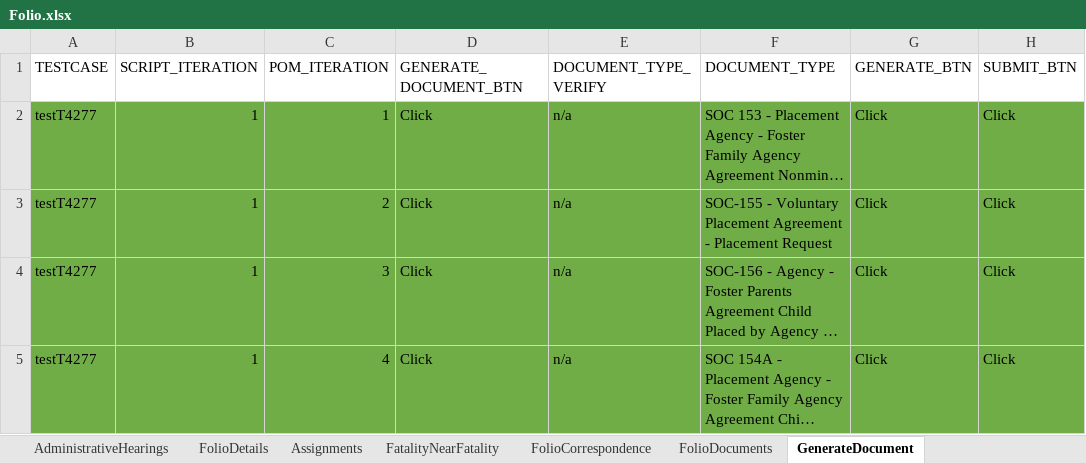
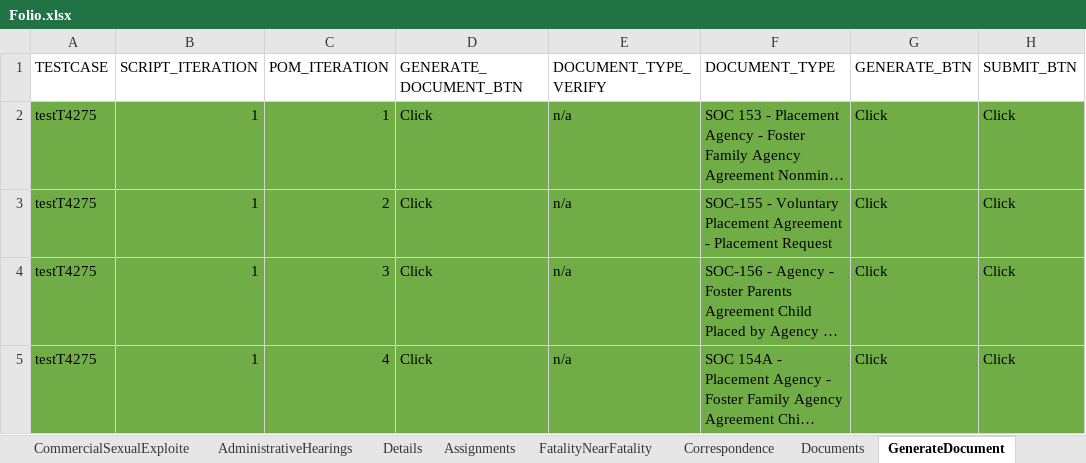
Before and after one commit to Devendra007-star/TestData, an Excel workbook: Folio.xlsx, sheet GenerateDocument, drawn as a sheet; long unchanged cells end in …; values as stored, in another font and other column widths than the file's, no borders; the diff names each change by its address in the sheet, - before the commit and + after, or states it on an @@ line.

```diff
--- a/Folio.xlsx (sheet GenerateDocument)
+++ b/Folio.xlsx (sheet GenerateDocument)
-sheet tab: FolioDetails
+sheet tab: Details
-sheet tab: FolioCorrespondence
+sheet tab: Correspondence
-sheet tab: FolioDocuments
+sheet tab: Documents
-A2:A5 (TESTCASE): testT4277
+A2:A5 (TESTCASE): testT4275
```
Also changed, not shown: sheet Person, sheet Documents, sheet PromoteToCase, sheet Disposition, sheet Allegations, sheet SubmitForApproval, 3 more sheets, other sheet tabs, 1 other file.
